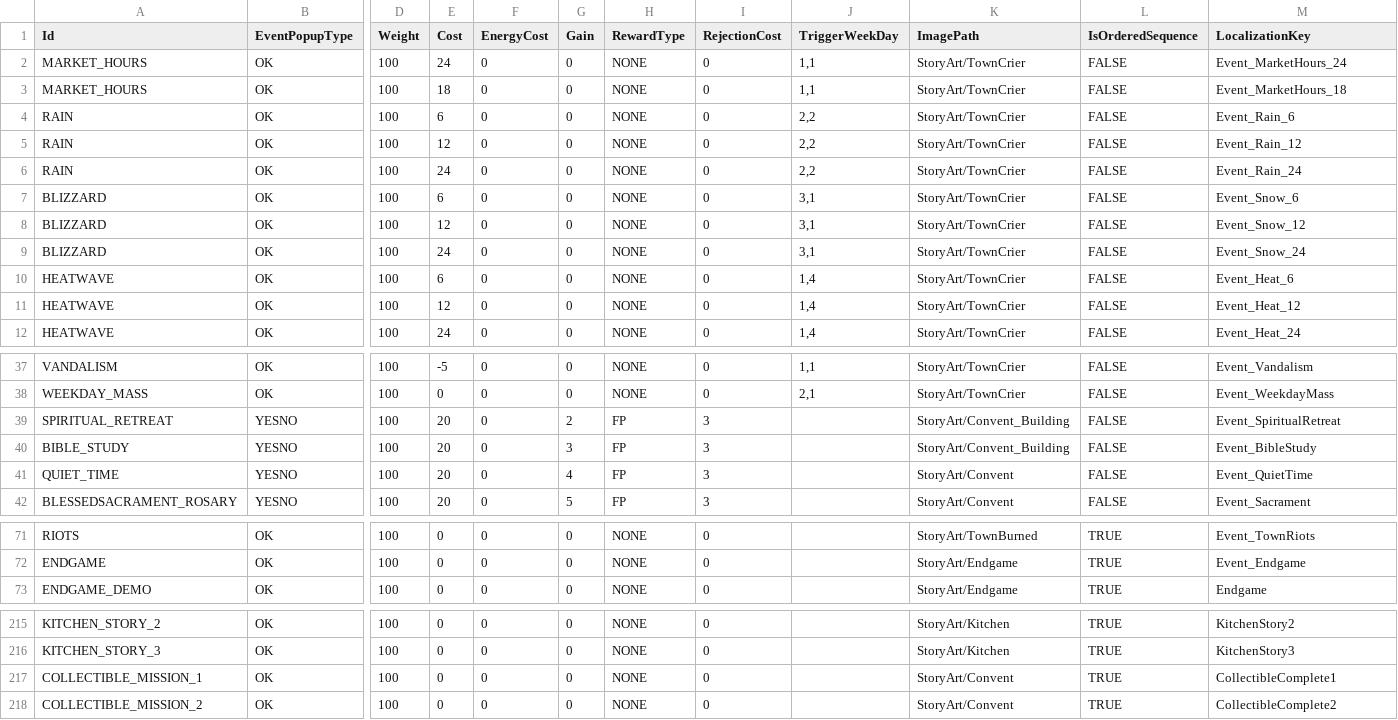
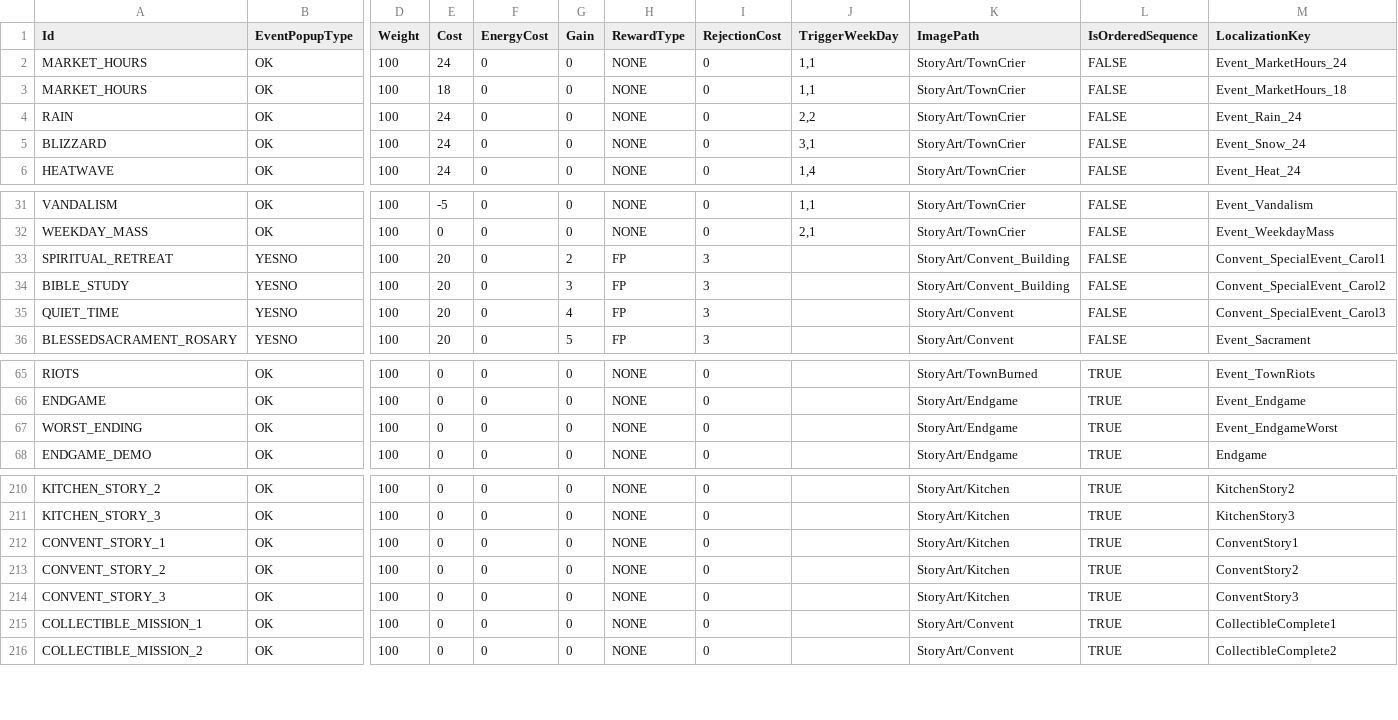
Before and after one commit to baddestguy/SainthoodStories, a CSV file: Assets/Resources/GameData/CustomEvents.csv, drawn as a sheet; only a part is shown, gaps mark what is left out; removed rows and columns are numbered as before the commit, all else as after; rows hold the shown columns only; the diff covers the shown part only; the diff names each change by its address in the sheet, - before the commit and + after, or states it on an @@ line.

Commit message:
Updated Localization and stories
Island underwater beach mesh

```diff
--- a/Assets/Resources/GameData/CustomEvents.csv
+++ b/Assets/Resources/GameData/CustomEvents.csv
-row 4: RAIN | OK | 100 | 6 | 0 | 0 | NONE | 0 | 2,2 | StoryArt/TownCrier | FALSE | Event_Rain_6
-row 5: RAIN | OK | 100 | 12 | 0 | 0 | NONE | 0 | 2,2 | StoryArt/TownCrier | FALSE | Event_Rain_12
-row 7: BLIZZARD | OK | 100 | 6 | 0 | 0 | NONE | 0 | 3,1 | StoryArt/TownCrier | FALSE | Event_Snow_6
-row 8: BLIZZARD | OK | 100 | 12 | 0 | 0 | NONE | 0 | 3,1 | StoryArt/TownCrier | FALSE | Event_Snow_12
-row 10: HEATWAVE | OK | 100 | 6 | 0 | 0 | NONE | 0 | 1,4 | StoryArt/TownCrier | FALSE | Event_Heat_6
-row 11: HEATWAVE | OK | 100 | 12 | 0 | 0 | NONE | 0 | 1,4 | StoryArt/TownCrier | FALSE | Event_Heat_12
-M33 (LocalizationKey): Event_SpiritualRetreat
+M33 (LocalizationKey): Convent_SpecialEvent_Carol1
-M34 (LocalizationKey): Event_BibleStudy
+M34 (LocalizationKey): Convent_SpecialEvent_Carol2
-M35 (LocalizationKey): Event_QuietTime
+M35 (LocalizationKey): Convent_SpecialEvent_Carol3
+row 67: WORST_ENDING | OK | 100 | 0 | 0 | 0 | NONE | 0 |  | StoryArt/Endgame | TRUE | Event_EndgameWorst
+row 212: CONVENT_STORY_1 | OK | 100 | 0 | 0 | 0 | NONE | 0 |  | StoryArt/Kitchen | TRUE | ConventStory1
+row 213: CONVENT_STORY_2 | OK | 100 | 0 | 0 | 0 | NONE | 0 |  | StoryArt/Kitchen | TRUE | ConventStory2
+row 214: CONVENT_STORY_3 | OK | 100 | 0 | 0 | 0 | NONE | 0 |  | StoryArt/Kitchen | TRUE | ConventStory3
```
Also changed, not shown: 3 edited cells elsewhere in this file, Assets/Resources/GameData/HouseObjectives.csv, Assets/Resources/GameData/Objectives.csv, 8 other files.
